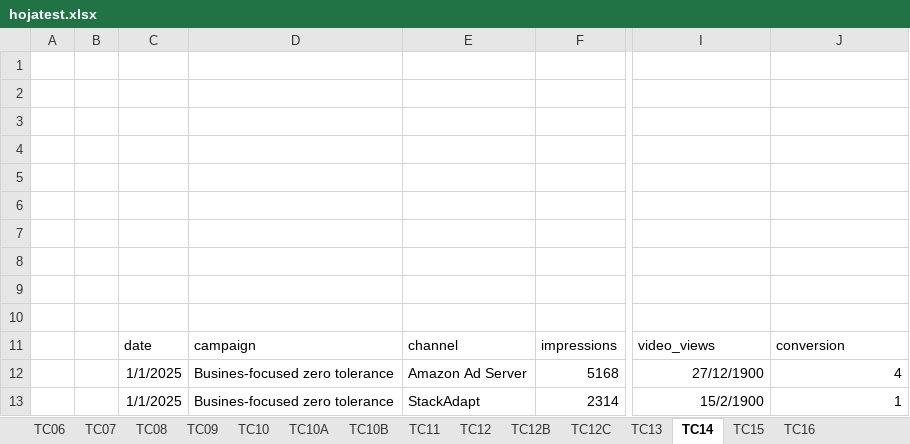
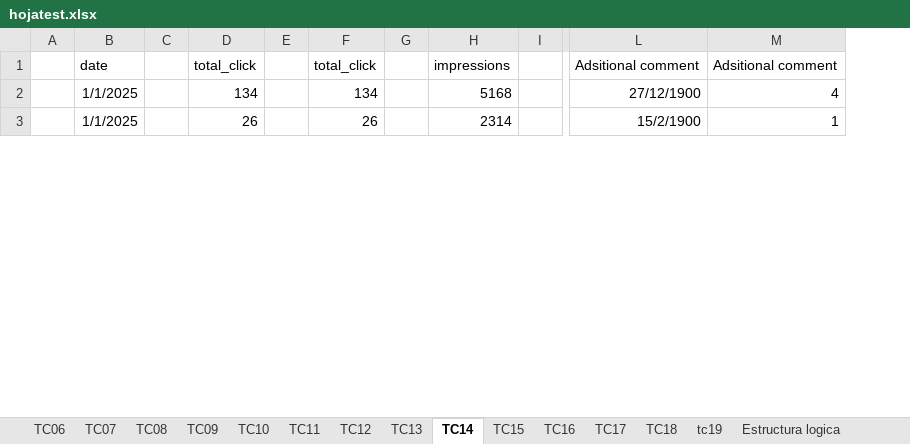
Before and after one commit to Vanessadg-debug/ProyectosIT, an Excel workbook: Portfolio/ETL-Data-Validation-Pipeline/assets/hojatest.xlsx, sheet TC14, drawn as a sheet; only a part is shown, gaps mark what is left out; values as stored, in another font and other column widths than the file's, no borders; charts and pictures not drawn; removed rows and columns are numbered as before the commit, all else as after; rows hold the shown columns only; the diff names each change by its address in the sheet, - before the commit and + after, or states it on an @@ line.

```diff
--- a/Portfolio/ETL-Data-Validation-Pipeline/assets/hojatest.xlsx (sheet TC14)
+++ b/Portfolio/ETL-Data-Validation-Pipeline/assets/hojatest.xlsx (sheet TC14)
-sheet tab: TC10A
-sheet tab: TC10B
-sheet tab: TC12B
-sheet tab: TC12C
+sheet tab: TC17
+sheet tab: TC18
+sheet tab: tc19
-column B, empty
-column D, rows 11-13: campaign | Busines-focused zero tolerance | Busines-focused zero tolerance
-column E, rows 11-13: channel | Amazon Ad Server | StackAdapt
+column C, empty
+column D, rows 1-3: total_click | 134 | 26
+column E, empty
+column F, rows 1-3: total_click | 134 | 26
+column G, empty
+column I, empty
-row 1: (empty)
-row 2: (empty)
-row 3: (empty)
-row 4: (empty)
-row 5: (empty)
-row 6: (empty)
-row 7: (empty)
-row 8: (empty)
-row 9: (empty)
-row 10: (empty)
-L1: video_views
+L1: Adsitional comment
-M1: conversion
+M1: Adsitional comment
```
Also changed, not shown: sheet TC Codigo, sheet TC16, sheet TC12, sheet TC15, sheet TC13, sheet TC11, charts or pictures, 1 other file.
